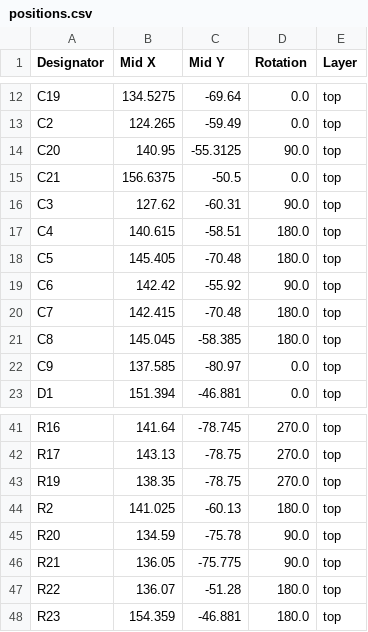
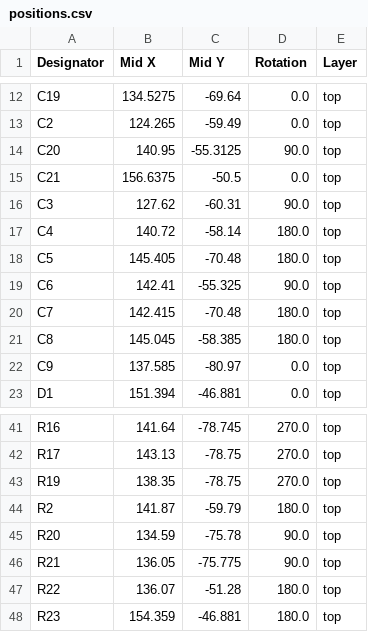
Before and after one commit to CREATE-ROCKET/Avi_Ethernet_Test_Board, a CSV file: kicad/ethernet_test_board/production/positions.csv, drawn as a sheet; only a part is shown, gaps mark what is left out; the diff covers the shown part only.

```diff
--- a/kicad/ethernet_test_board/production/positions.csv
+++ b/kicad/ethernet_test_board/production/positions.csv
@@ -16,5 +16,5 @@ C21,156.6375,-50.5,0.0,top
 C3,127.62,-60.31,90.0,top
-C4,140.615,-58.51,180.0,top
+C4,140.72,-58.14,180.0,top
 C5,145.405,-70.48,180.0,top
-C6,142.42,-55.92,90.0,top
+C6,142.41,-55.325,90.0,top
 C7,142.415,-70.48,180.0,top
@@ -43,3 +43,3 @@ R17,143.13,-78.75,270.0,top
 R19,138.35,-78.75,270.0,top
-R2,141.025,-60.13,180.0,top
+R2,141.87,-59.79,180.0,top
 R20,134.59,-75.78,90.0,top
```
Also changed, not shown: 21 edited cells elsewhere in this file, 15 other files.
